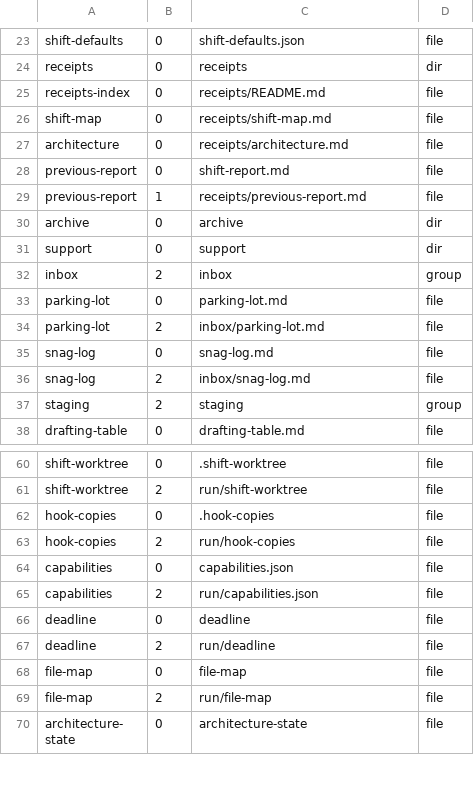
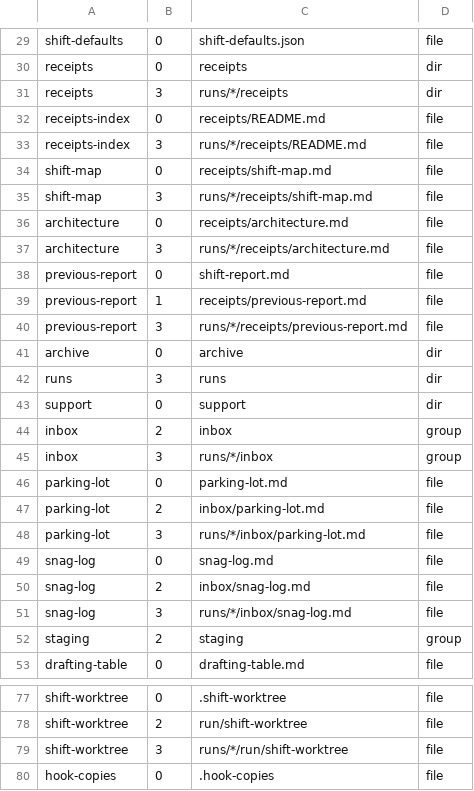
Before and after one commit to orwa-mahmoud/nightshift, a TSV file: plugins/nightshift/lib/state-layout.tsv, drawn as a sheet; only a part is shown, gaps mark what is left out; the shorter side is filled out with more unchanged rows; the diff covers the shown part only; the diff names each change by its address in the sheet, - before the commit and + after, or states it on an @@ line.

```diff
--- a/plugins/nightshift/lib/state-layout.tsv
+++ b/plugins/nightshift/lib/state-layout.tsv
+row 31: receipts | 3 | runs/*/receipts | dir
+row 33: receipts-index | 3 | runs/*/receipts/README.md | file
+row 35: shift-map | 3 | runs/*/receipts/shift-map.md | file
+row 37: architecture | 3 | runs/*/receipts/architecture.md | file
+row 40: previous-report | 3 | runs/*/receipts/previous-report.md | file
+row 42: runs | 3 | runs | dir
+row 45: inbox | 3 | runs/*/inbox | group
+row 48: parking-lot | 3 | runs/*/inbox/parking-lot.md | file
+row 51: snag-log | 3 | runs/*/inbox/snag-log.md | file
+row 79: shift-worktree | 3 | runs/*/run/shift-worktree | file
```
Also changed, not shown: 42 added rows elsewhere in this file, 28 other files.
